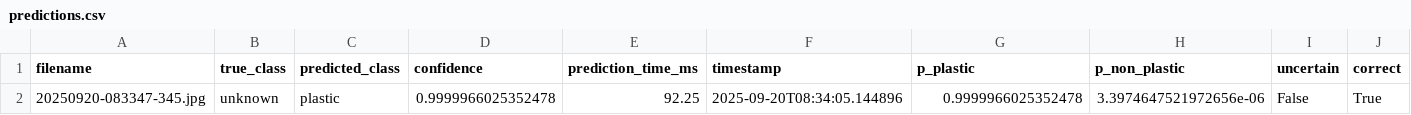
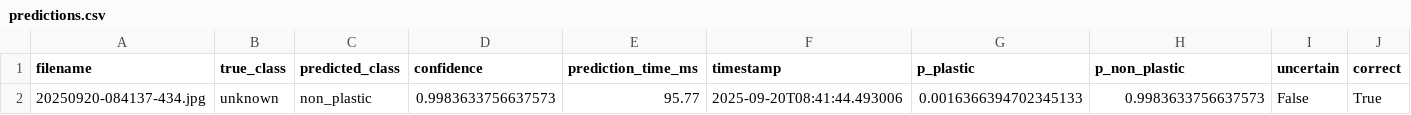
Before and after one commit to zyronvon/Microplastics_results, a CSV file: final_results/predictions.csv, drawn as a sheet; removed rows and columns are numbered as before the commit, all else as after; the diff names each change by its address in the sheet, - before the commit and + after, or states it on an @@ line.

Commit message:
Update final_results/predictions.csv

```diff
--- a/final_results/predictions.csv
+++ b/final_results/predictions.csv
-row 2: 20250920-083347-345.jpg | unknown | plastic | 0.9999966025352478 | 92.25 | 2025-09-20T08:34:05.144896 | 0.9999966025352478 | 3.3974647521972656e-06 | False | True
+row 2: 20250920-084137-434.jpg | unknown | non_plastic | 0.9983633756637573 | 95.77 | 2025-09-20T08:41:44.493006 | 0.0016366394702345133 | 0.9983633756637573 | False | True
```
